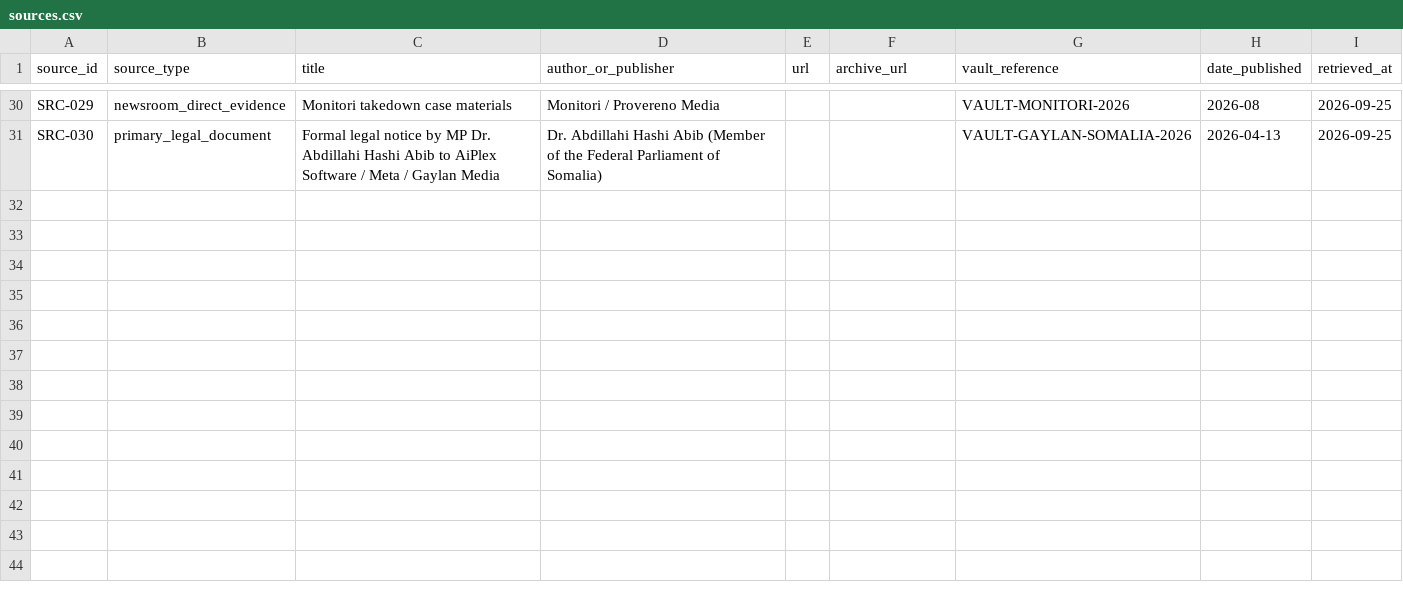
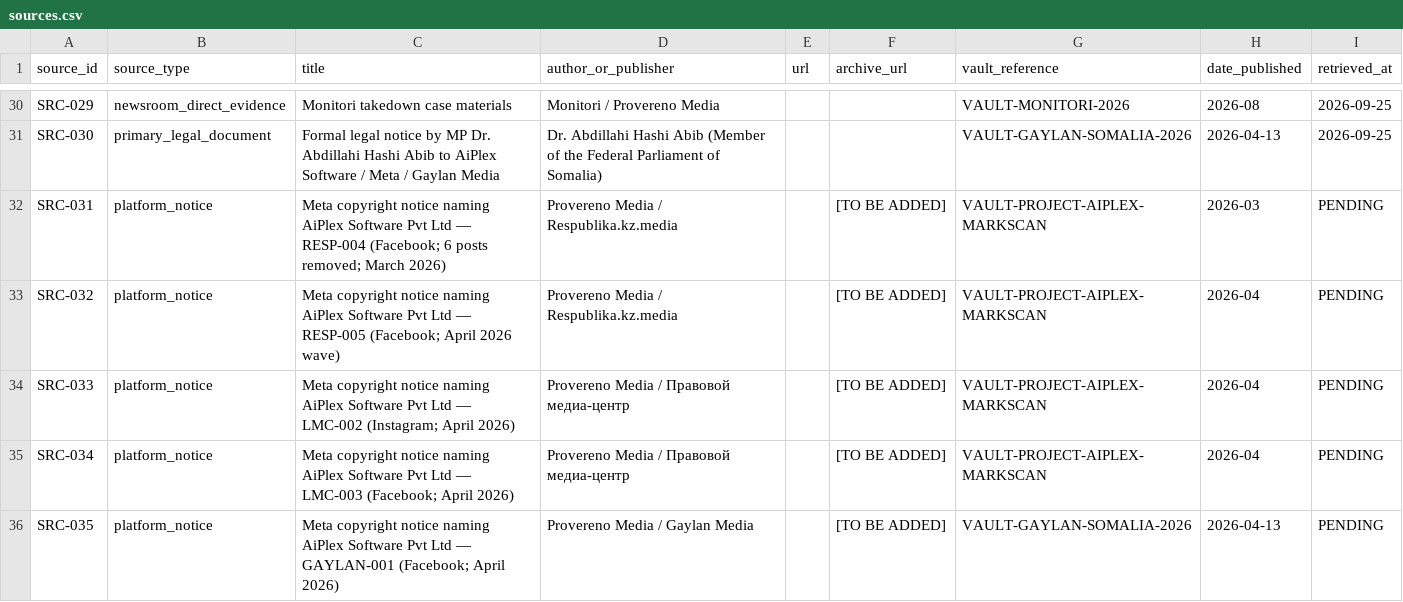
Before and after one commit to Provereno-Media/Erase-On-Demand-Bad-Actors-VS-Journalists, a CSV file: data/sources.csv, drawn as a sheet; only a part is shown, gaps mark what is left out; the diff names each change by its address in the sheet, - before the commit and + after, or states it on an @@ line.

Commit message:
data: add SRC-031–SRC-035 placeholder rows for Meta platform notices (AiPlex attribution)

```diff
--- a/data/sources.csv
+++ b/data/sources.csv
+row 32: SRC-031 | platform_notice | Meta copyright notice naming AiPlex Software Pvt Ltd — RESP-004 (Facebook; 6 posts removed; March 2026) | Provereno Media / Respublika.kz.media |  | [TO BE ADDED] | VAULT-PROJECT-AIPLEX-MARKSCAN | 2026-03 | PENDING
+row 33: SRC-032 | platform_notice | Meta copyright notice naming AiPlex Software Pvt Ltd — RESP-005 (Facebook; April 2026 wave) | Provereno Media / Respublika.kz.media |  | [TO BE ADDED] | VAULT-PROJECT-AIPLEX-MARKSCAN | 2026-04 | PENDING
+row 34: SRC-033 | platform_notice | Meta copyright notice naming AiPlex Software Pvt Ltd — LMC-002 (Instagram; April 2026) | Provereno Media / Правовой медиа-центр |  | [TO BE ADDED] | VAULT-PROJECT-AIPLEX-MARKSCAN | 2026-04 | PENDING
+row 35: SRC-034 | platform_notice | Meta copyright notice naming AiPlex Software Pvt Ltd — LMC-003 (Facebook; April 2026) | Provereno Media / Правовой медиа-центр |  | [TO BE ADDED] | VAULT-PROJECT-AIPLEX-MARKSCAN | 2026-04 | PENDING
+row 36: SRC-035 | platform_notice | Meta copyright notice naming AiPlex Software Pvt Ltd — GAYLAN-001 (Facebook; April 2026) | Provereno Media / Gaylan Media |  | [TO BE ADDED] | VAULT-GAYLAN-SOMALIA-2026 | 2026-04-13 | PENDING
```
